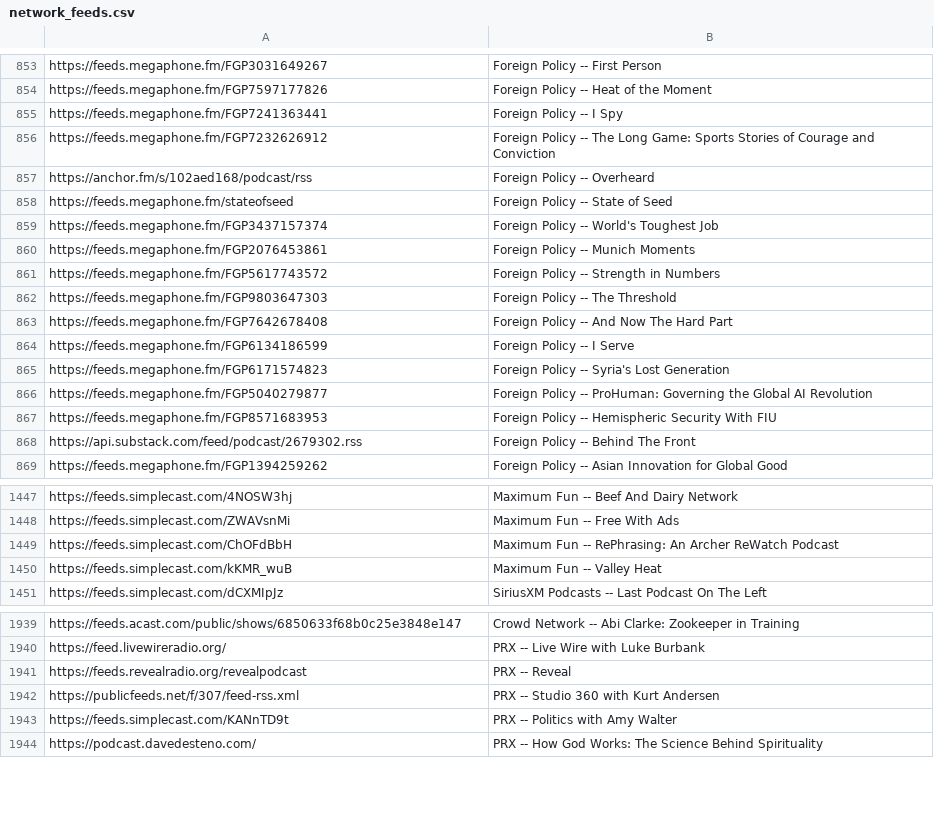
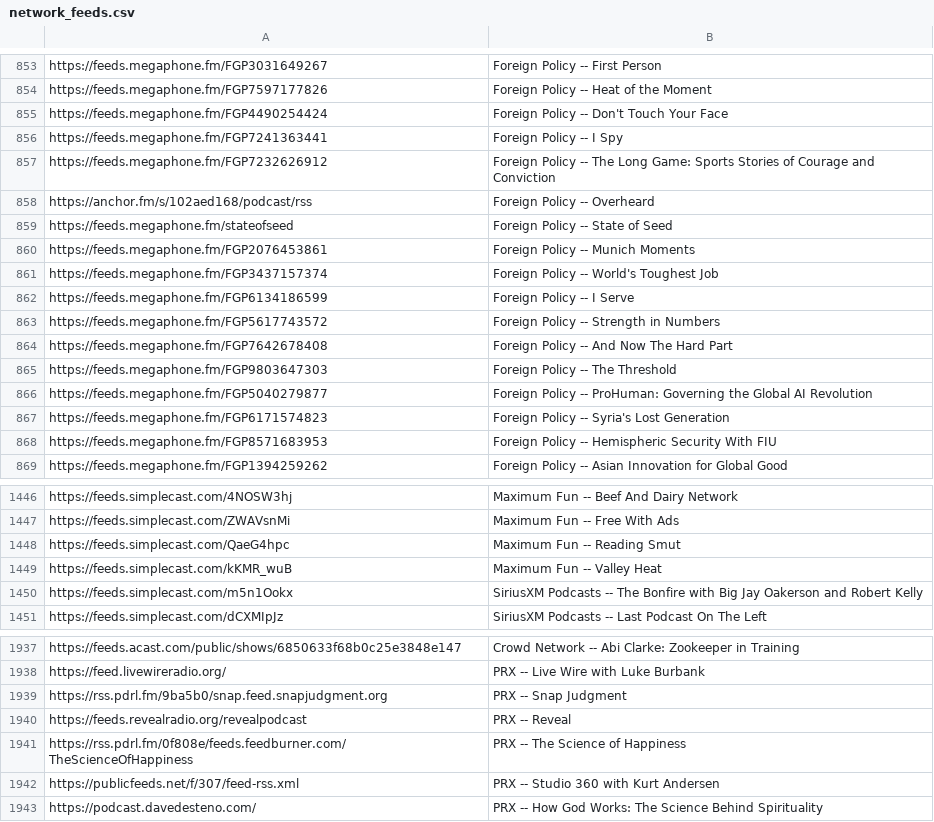
Before and after one commit to perlstein/abunchofcoconuts, a CSV file: data/network_feeds.csv, drawn as a sheet; only a part is shown, gaps mark what is left out; the diff covers the shown part only.

```diff
--- a/data/network_feeds.csv
+++ b/data/network_feeds.csv
@@ -854,2 +854,3 @@ https://feeds.megaphone.fm/FGP3031649267,Foreign Policy -- First Person
 https://feeds.megaphone.fm/FGP7597177826,Foreign Policy -- Heat of the Moment
+https://feeds.megaphone.fm/FGP4490254424,Foreign Policy -- Don't Touch Your Face
 https://feeds.megaphone.fm/FGP7241363441,Foreign Policy -- I Spy
@@ -858,12 +859,11 @@ https://anchor.fm/s/102aed168/podcast/rss,Foreign Policy -- Overheard
 https://feeds.megaphone.fm/stateofseed,Foreign Policy -- State of Seed
-https://feeds.megaphone.fm/FGP3437157374,Foreign Policy -- World's Toughest Job
 https://feeds.megaphone.fm/FGP2076453861,Foreign Policy -- Munich Moments
+https://feeds.megaphone.fm/FGP3437157374,Foreign Policy -- World's Toughest Job
+https://feeds.megaphone.fm/FGP6134186599,Foreign Policy -- I Serve
 https://feeds.megaphone.fm/FGP5617743572,Foreign Policy -- Strength in Numbers
-https://feeds.megaphone.fm/FGP9803647303,Foreign Policy -- The Threshold
 https://feeds.megaphone.fm/FGP7642678408,Foreign Policy -- And Now The Hard Part
-https://feeds.megaphone.fm/FGP6134186599,Foreign Policy -- I Serve
-https://feeds.megaphone.fm/FGP6171574823,Foreign Policy -- Syria's Lost Generation
+https://feeds.megaphone.fm/FGP9803647303,Foreign Policy -- The Threshold
 https://feeds.megaphone.fm/FGP5040279877,Foreign Policy -- ProHuman: Governing the Global AI Revolution
+https://feeds.megaphone.fm/FGP6171574823,Foreign Policy -- Syria's Lost Generation
 https://feeds.megaphone.fm/FGP8571683953,Foreign Policy -- Hemispheric Security With FIU
-https://api.substack.com/feed/podcast/2679302.rss,Foreign Policy -- Behind The Front
 https://feeds.megaphone.fm/FGP1394259262,Foreign Policy -- Asian Innovation for Global Good
@@ -1448,4 +1447,5 @@ https://feeds.simplecast.com/4NOSW3hj,Maximum Fun -- Beef And Dairy Network
 https://feeds.simplecast.com/ZWAVsnMi,Maximum Fun -- Free With Ads
-https://feeds.simplecast.com/ChOFdBbH,Maximum Fun -- RePhrasing: An Archer ReWatch Podcast
+https://feeds.simplecast.com/QaeG4hpc,Maximum Fun -- Reading Smut
 https://feeds.simplecast.com/kKMR_wuB,Maximum Fun -- Valley Heat
+https://feeds.simplecast.com/m5n1Ookx,SiriusXM Podcasts -- The Bonfire with Big Jay Oakerson and Robert Kelly
 https://feeds.simplecast.com/dCXMIpJz,SiriusXM Podcasts -- Last Podcast On The Left
@@ -1940,5 +1938,6 @@ https://feeds.acast.com/public/shows/6850633f68b0c25e3848e147,Crowd Network -- A
 https://feed.livewireradio.org/,PRX -- Live Wire with Luke Burbank
+https://rss.pdrl.fm/9ba5b0/snap.feed.snapjudgment.org,PRX -- Snap Judgment
 https://feeds.revealradio.org/revealpodcast,PRX -- Reveal
+https://rss.pdrl.fm/0f808e/feeds.feedburner.com/TheScienceOfHappiness,PRX -- The Science of Happiness
 https://publicfeeds.net/f/307/feed-rss.xml,PRX -- Studio 360 with Kurt Andersen
-https://feeds.simplecast.com/KANnTD9t,PRX -- Politics with Amy Walter
 https://podcast.davedesteno.com/,PRX -- How God Works: The Science Behind Spirituality
```
Also changed, not shown: 24 added rows, 27 removed rows and 41 moved rows elsewhere in this file, 1 other file.
